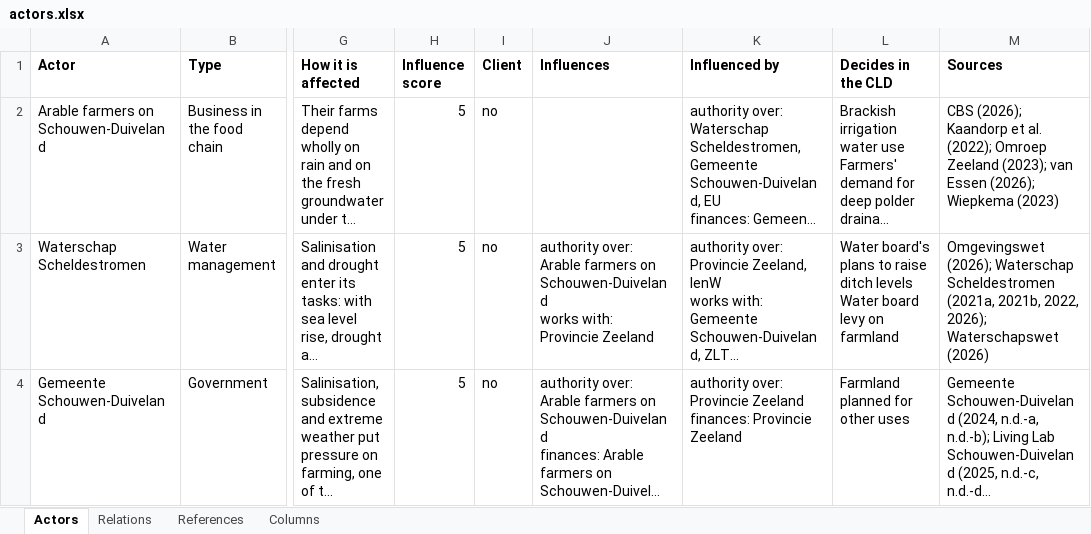
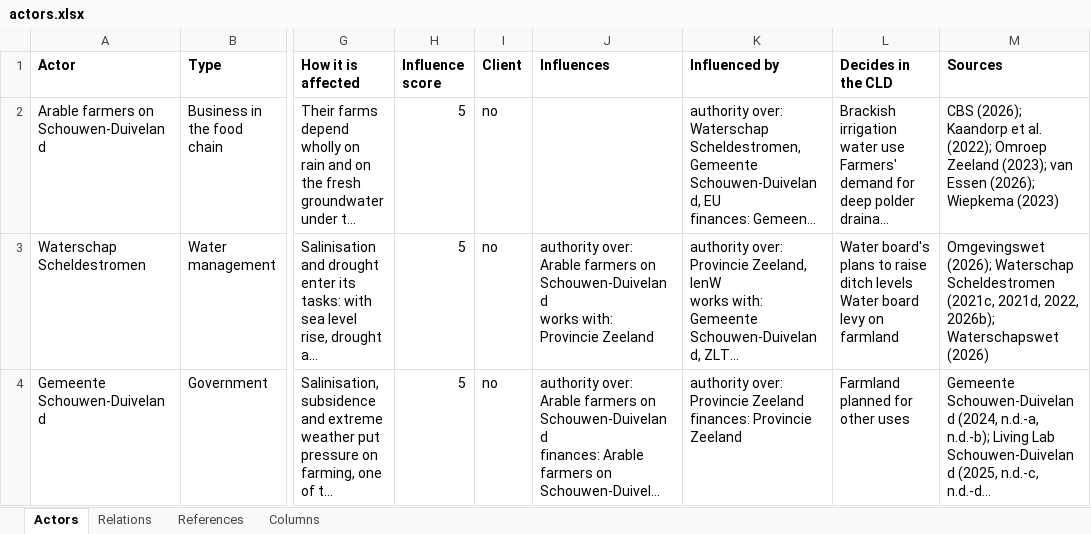
Before and after one commit to jordyzuidam2003-bot/zeeland-cld, an Excel workbook: docs/actors.xlsx, sheet Actors, drawn as a sheet; only a part is shown, gaps mark what is left out; long unchanged cells end in …; values as stored, in another font and other column widths than the file's, no borders; the diff covers the shown part only; the diff names each change by its address in the sheet, - before the commit and + after, or states it on an @@ line.

```diff
--- a/docs/actors.xlsx (sheet Actors)
+++ b/docs/actors.xlsx (sheet Actors)
-M3 (Sources): …Waterschap Scheldestromen (2021a, 2021b, 2022, 2026); Waterschapswet (2026)
+M3 (Sources): …Waterschap Scheldestromen (2021c, 2021d, 2022, 2026b); Waterschapswet (2026)
```
Also changed, not shown: 1 edited cell elsewhere in this sheet, sheet Relations, sheet References, 9 other files.
